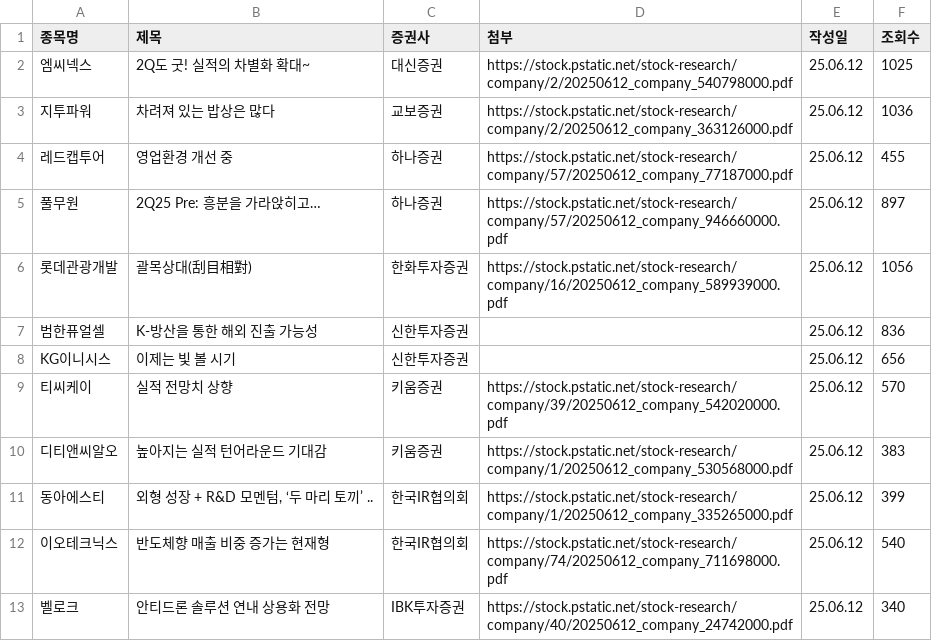
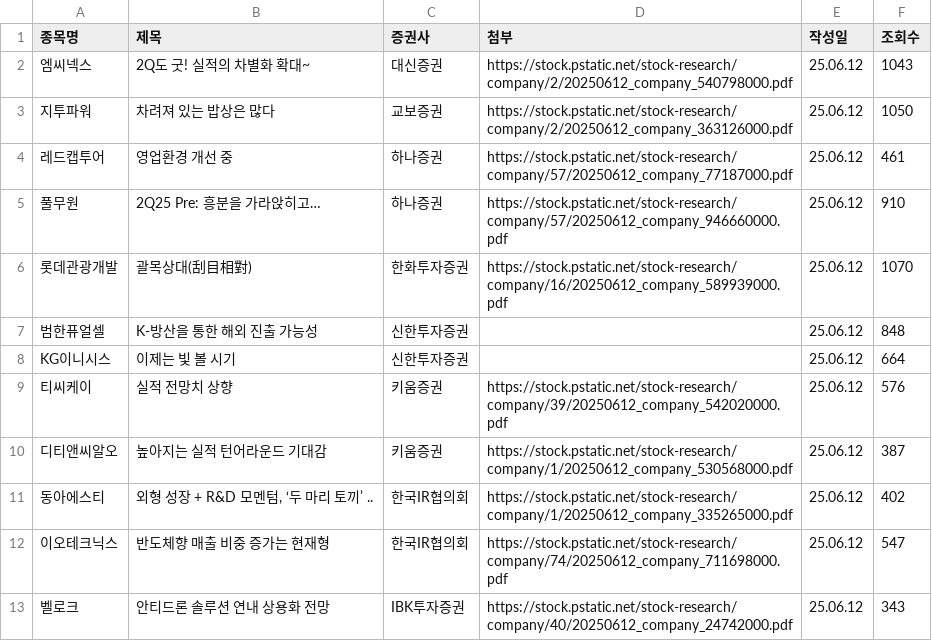
Before and after one commit to Ji-Sung-Lee/report_crawling, a CSV file: research_reports_20250612.csv, drawn as a sheet.

```diff
--- a/research_reports_20250612.csv
+++ b/research_reports_20250612.csv
@@ -1,13 +1,13 @@
 종목명,제목,증권사,첨부,작성일,조회수
-엠씨넥스,2Q도 굿! 실적의 차별화 확대~,대신증권,https://stock.pstatic.net/stock-research/company/2/20250612_company_540798000.pdf,25.06.12,1025
-지투파워,차려져 있는 밥상은 많다,교보증권,https://stock.pstatic.net/stock-research/company/2/20250612_company_363126000.pdf,25.06.12,1036
-레드캡투어,영업환경 개선 중,하나증권,https://stock.pstatic.net/stock-research/company/57/20250612_company_77187000.pdf,25.06.12,455
-풀무원,2Q25 Pre: 흥분을 가라앉히고…,하나증권,https://stock.pstatic.net/stock-research/company/57/20250612_company_946660000.pdf,25.06.12,897
-롯데관광개발,괄목상대(刮目相對),한화투자증권,https://stock.pstatic.net/stock-research/company/16/20250612_company_589939000.pdf,25.06.12,1056
-범한퓨얼셀,K-방산을 통한 해외 진출 가능성,신한투자증권,,25.06.12,836
-KG이니시스,이제는 빛 볼 시기,신한투자증권,,25.06.12,656
-티씨케이,실적 전망치 상향,키움증권,https://stock.pstatic.net/stock-research/company/39/20250612_company_542020000.pdf,25.06.12,570
-디티앤씨알오,높아지는 실적 턴어라운드 기대감,키움증권,https://stock.pstatic.net/stock-research/company/1/20250612_company_530568000.pdf,25.06.12,383
-동아에스티,"외형 성장 + R&D 모멘텀, ‘두 마리 토끼’ ..",한국IR협의회,https://stock.pstatic.net/stock-research/company/1/20250612_company_335265000.pdf,25.06.12,399
-이오테크닉스,반도체향 매출 비중 증가는 현재형,한국IR협의회,https://stock.pstatic.net/stock-research/company/74/20250612_company_711698000.pdf,25.06.12,540
-벨로크,안티드론 솔루션 연내 상용화 전망,IBK투자증권,https://stock.pstatic.net/stock-research/company/40/20250612_company_24742000.pdf,25.06.12,340
+엠씨넥스,2Q도 굿! 실적의 차별화 확대~,대신증권,https://stock.pstatic.net/stock-research/company/2/20250612_company_540798000.pdf,25.06.12,1043
+지투파워,차려져 있는 밥상은 많다,교보증권,https://stock.pstatic.net/stock-research/company/2/20250612_company_363126000.pdf,25.06.12,1050
+레드캡투어,영업환경 개선 중,하나증권,https://stock.pstatic.net/stock-research/company/57/20250612_company_77187000.pdf,25.06.12,461
+풀무원,2Q25 Pre: 흥분을 가라앉히고…,하나증권,https://stock.pstatic.net/stock-research/company/57/20250612_company_946660000.pdf,25.06.12,910
+롯데관광개발,괄목상대(刮目相對),한화투자증권,https://stock.pstatic.net/stock-research/company/16/20250612_company_589939000.pdf,25.06.12,1070
+범한퓨얼셀,K-방산을 통한 해외 진출 가능성,신한투자증권,,25.06.12,848
+KG이니시스,이제는 빛 볼 시기,신한투자증권,,25.06.12,664
+티씨케이,실적 전망치 상향,키움증권,https://stock.pstatic.net/stock-research/company/39/20250612_company_542020000.pdf,25.06.12,576
+디티앤씨알오,높아지는 실적 턴어라운드 기대감,키움증권,https://stock.pstatic.net/stock-research/company/1/20250612_company_530568000.pdf,25.06.12,387
+동아에스티,"외형 성장 + R&D 모멘텀, ‘두 마리 토끼’ ..",한국IR협의회,https://stock.pstatic.net/stock-research/company/1/20250612_company_335265000.pdf,25.06.12,402
+이오테크닉스,반도체향 매출 비중 증가는 현재형,한국IR협의회,https://stock.pstatic.net/stock-research/company/74/20250612_company_711698000.pdf,25.06.12,547
+벨로크,안티드론 솔루션 연내 상용화 전망,IBK투자증권,https://stock.pstatic.net/stock-research/company/40/20250612_company_24742000.pdf,25.06.12,343
```
Also changed, not shown: 11 other files.
